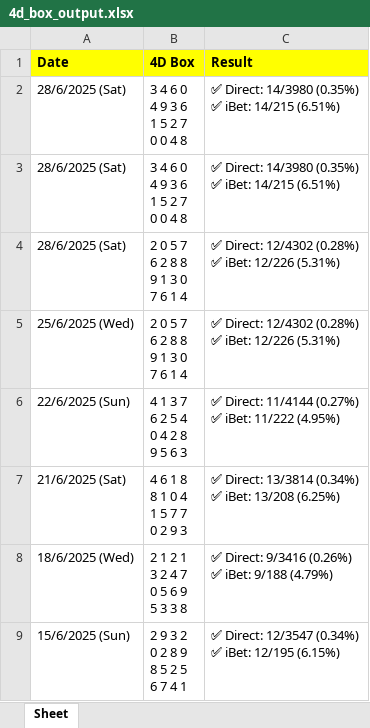
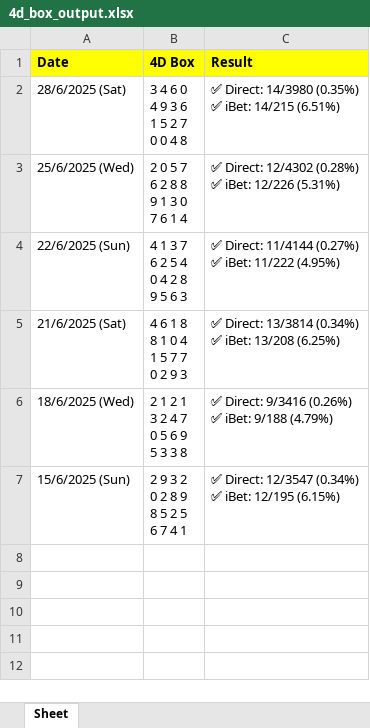
Before and after one commit to apiusage/sg-4d-json, an Excel workbook: 4d_box_output.xlsx, sheet Sheet, drawn as a sheet; values as stored, in another font and other column widths than the file's, no borders; ↵ is a line break in a cell; the diff names each change by its address in the sheet, - before the commit and + after, or states it on an @@ line.

```diff
--- a/4d_box_output.xlsx (sheet Sheet)
+++ b/4d_box_output.xlsx (sheet Sheet)
-row 3: 28/6/2025 (Sat) | 3 4 6 0 ↵ 4 9 3 6 ↵ 1 5 2 7 ↵ 0 0 4 8 | ✅ Direct: 14/3980 (0.35%) ↵ ✅ iBet: 14/215 (6.51%)
-row 4: 28/6/2025 (Sat) | 2 0 5 7 ↵ 6 2 8 8 ↵ 9 1 3 0 ↵ 7 6 1 4 | ✅ Direct: 12/4302 (0.28%) ↵ ✅ iBet: 12/226 (5.31%)
```
Also changed, not shown: 1 other file.
